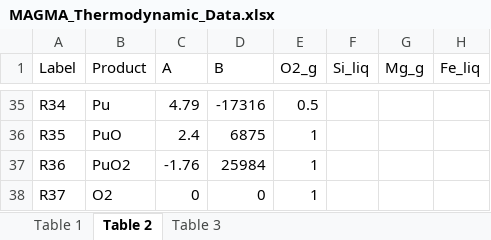
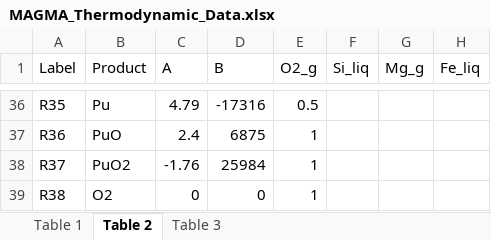
Before and after one commit to ScottHull/MAGMApy, an Excel workbook: data/MAGMA_Thermodynamic_Data.xlsx, sheet Table 2, drawn as a sheet; only a part is shown, gaps mark what is left out; values as stored, in another font and other column widths than the file's, no borders; addresses are those after the commit; the diff covers the shown part only; the diff names each change by its address in the sheet, - before the commit and + after, or states it on an @@ line.

```diff
--- a/data/MAGMA_Thermodynamic_Data.xlsx (sheet Table 2)
+++ b/data/MAGMA_Thermodynamic_Data.xlsx (sheet Table 2)
-A36 (Label): R34
+A36 (Label): R35
-A37 (Label): R35
+A37 (Label): R36
-A38 (Label): R36
+A38 (Label): R37
-A39 (Label): R37
+A39 (Label): R38
```
Also changed, not shown: 1 added row and 26 edited cells elsewhere in this sheet, 3 other files.
